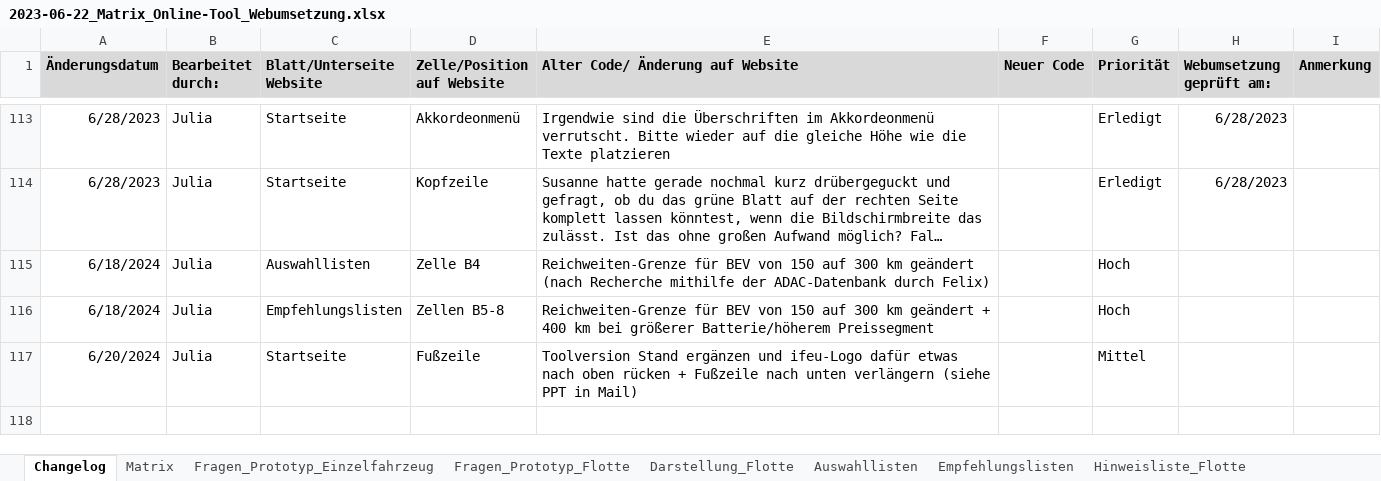
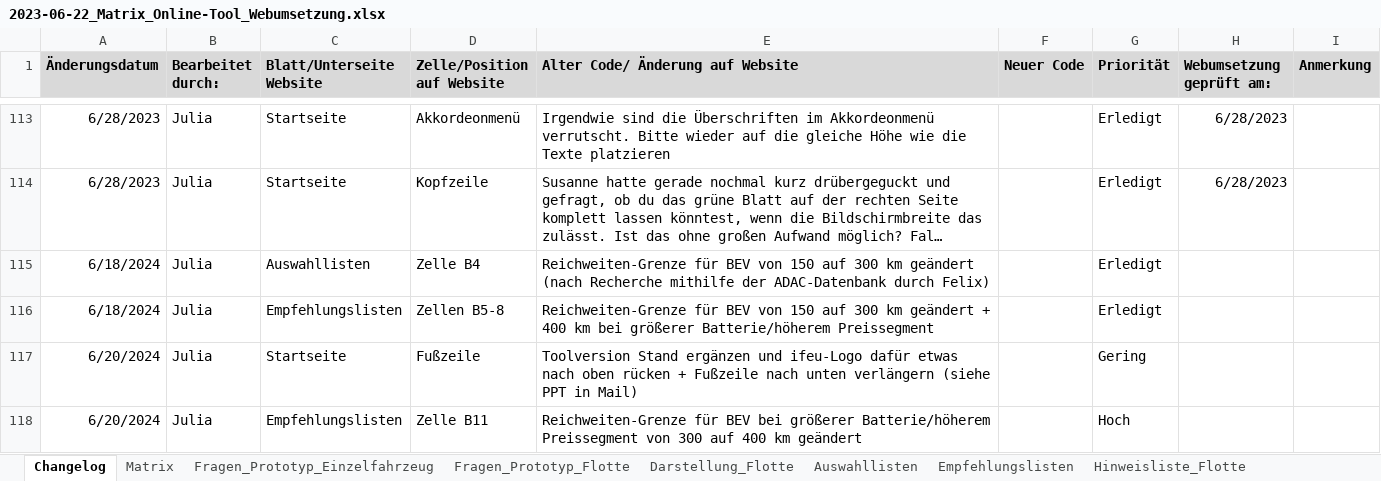
Before and after one commit to till-seifert-name/uba-waermepumpen, an Excel workbook: 2023-06-22_Matrix_Online-Tool_Webumsetzung.xlsx, sheet Changelog, drawn as a sheet; only a part is shown, gaps mark what is left out; long unchanged cells end in …; values as stored, in another font and other column widths than the file's, no borders; conditional formats and table styles not drawn; the diff names each change by its address in the sheet, - before the commit and + after, or states it on an @@ line.

Commit message:
fixup! Reichweiten angepasst

```diff
--- a/2023-06-22_Matrix_Online-Tool_Webumsetzung.xlsx (sheet Changelog)
+++ b/2023-06-22_Matrix_Online-Tool_Webumsetzung.xlsx (sheet Changelog)
-G115:G116 (Priorität): Hoch
+G115:G116 (Priorität): Erledigt
-G117 (Priorität): Mittel
+G117 (Priorität): Gering
+row 118: 6/20/2024 | Julia | Empfehlungslisten | Zelle B11 | Reichweiten-Grenze für BEV bei größerer Batterie/höherem Preissegment von 300 auf 400 km geändert |  | Hoch
```
Also changed, not shown: sheet Matrix, sheet Empfehlungslisten, 3 other files.
